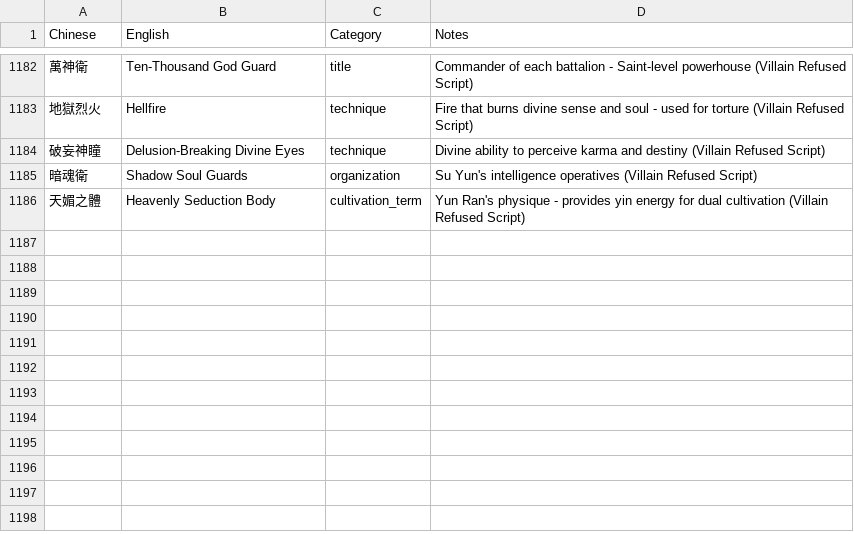
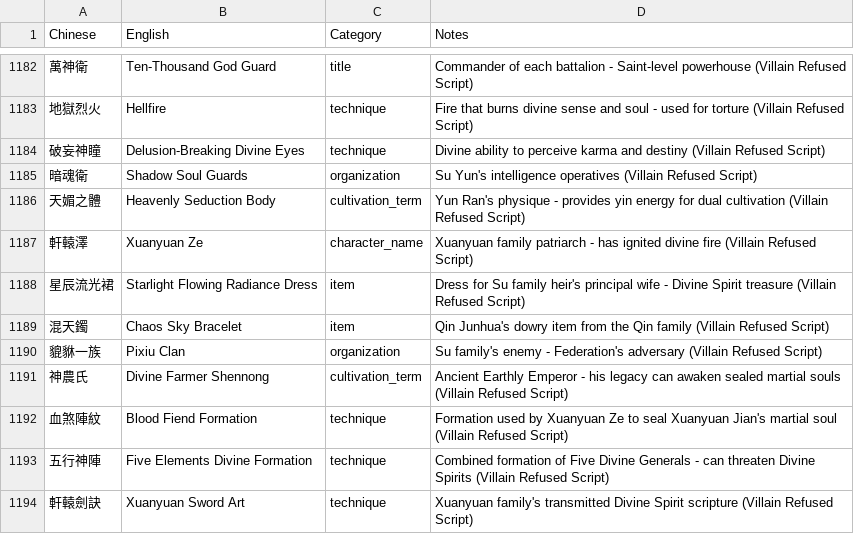
Before and after one commit to user966577/novel-translations, a CSV file: translation_glossary.csv, drawn as a sheet; only a part is shown, gaps mark what is left out; the diff names each change by its address in the sheet, - before the commit and + after, or states it on an @@ line.

```diff
--- a/translation_glossary.csv
+++ b/translation_glossary.csv
+row 1187: 軒轅澤 | Xuanyuan Ze | character_name | Xuanyuan family patriarch - has ignited divine fire (Villain Refused Script)
+row 1188: 星辰流光裙 | Starlight Flowing Radiance Dress | item | Dress for Su family heir's principal wife - Divine Spirit treasure (Villain Refused Script)
+row 1189: 混天鐲 | Chaos Sky Bracelet | item | Qin Junhua's dowry item from the Qin family (Villain Refused Script)
+row 1190: 貔貅一族 | Pixiu Clan | organization | Su family's enemy - Federation's adversary (Villain Refused Script)
+row 1191: 神農氏 | Divine Farmer Shennong | cultivation_term | Ancient Earthly Emperor - his legacy can awaken sealed martial souls (Villain Refused Script)
+row 1192: 血煞陣紋 | Blood Fiend Formation | technique | Formation used by Xuanyuan Ze to seal Xuanyuan Jian's martial soul (Villain Refused Script)
+row 1193: 五行神陣 | Five Elements Divine Formation | technique | Combined formation of Five Divine Generals - can threaten Divine Spirits (Villain Refused Script)
+row 1194: 軒轅劍訣 | Xuanyuan Sword Art | technique | Xuanyuan family's transmitted Divine Spirit scripture (Villain Refused Script)
```
Also changed, not shown: 6 other files.
